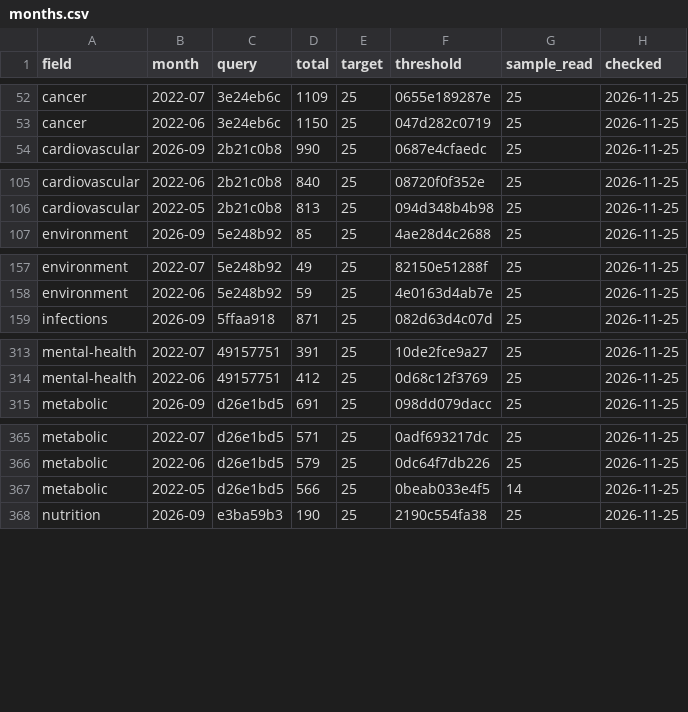
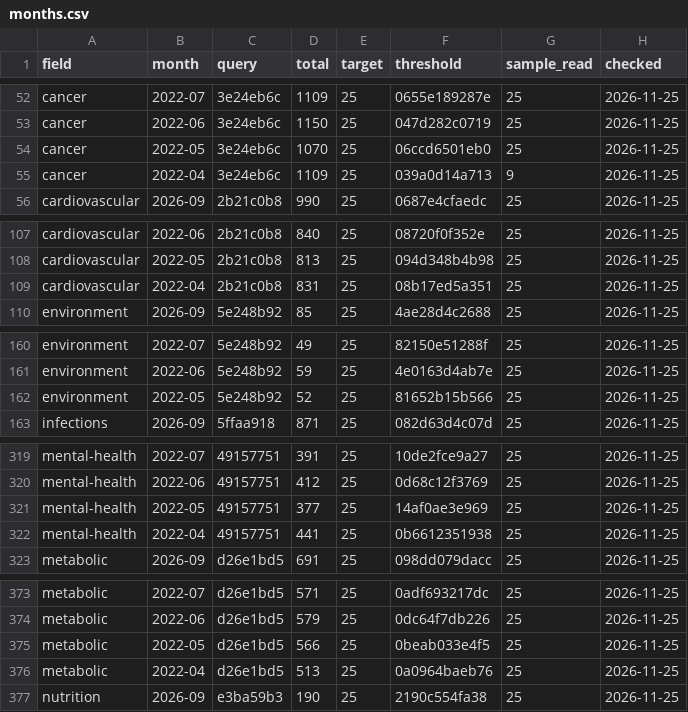
Before and after one commit to nfdi4health/datashield-function-ideas, a CSV file: literature-watch/data/months.csv, drawn as a sheet; only a part is shown, gaps mark what is left out; the diff covers the shown part only.

Commit message:
data: literature watch, 250 papers

```diff
--- a/literature-watch/data/months.csv
+++ b/literature-watch/data/months.csv
@@ -53,2 +53,4 @@
 "cancer","2022-06","3e24eb6c",1150,25,"047d282c0719",25,"2026-11-25"
+"cancer","2022-05","3e24eb6c",1070,25,"06ccd6501eb0",25,"2026-11-25"
+"cancer","2022-04","3e24eb6c",1109,25,"039a0d14a713",9,"2026-11-25"
 "cardiovascular","2026-09","2b21c0b8",990,25,"0687e4cfaedc",25,"2026-11-25"
@@ -106,2 +108,3 @@
 "cardiovascular","2022-05","2b21c0b8",813,25,"094d348b4b98",25,"2026-11-25"
+"cardiovascular","2022-04","2b21c0b8",831,25,"08b17ed5a351",25,"2026-11-25"
 "environment","2026-09","5e248b92",85,25,"4ae28d4c2688",25,"2026-11-25"
@@ -158,2 +161,3 @@
 "environment","2022-06","5e248b92",59,25,"4e0163d4ab7e",25,"2026-11-25"
+"environment","2022-05","5e248b92",52,25,"81652b15b566",25,"2026-11-25"
 "infections","2026-09","5ffaa918",871,25,"082d63d4c07d",25,"2026-11-25"
@@ -314,2 +320,4 @@
 "mental-health","2022-06","49157751",412,25,"0d68c12f3769",25,"2026-11-25"
+"mental-health","2022-05","49157751",377,25,"14af0ae3e969",25,"2026-11-25"
+"mental-health","2022-04","49157751",441,25,"0b6612351938",25,"2026-11-25"
 "metabolic","2026-09","d26e1bd5",691,25,"098dd079dacc",25,"2026-11-25"
@@ -366,3 +374,4 @@
 "metabolic","2022-06","d26e1bd5",579,25,"0dc64f7db226",25,"2026-11-25"
-"metabolic","2022-05","d26e1bd5",566,25,"0beab033e4f5",14,"2026-11-25"
+"metabolic","2022-05","d26e1bd5",566,25,"0beab033e4f5",25,"2026-11-25"
+"metabolic","2022-04","d26e1bd5",513,25,"0a0964baeb76",25,"2026-11-25"
 "nutrition","2026-09","e3ba59b3",190,25,"2190c554fa38",25,"2026-11-25"
```
Also changed, not shown: 6 added rows elsewhere in this file, 2 other files.
